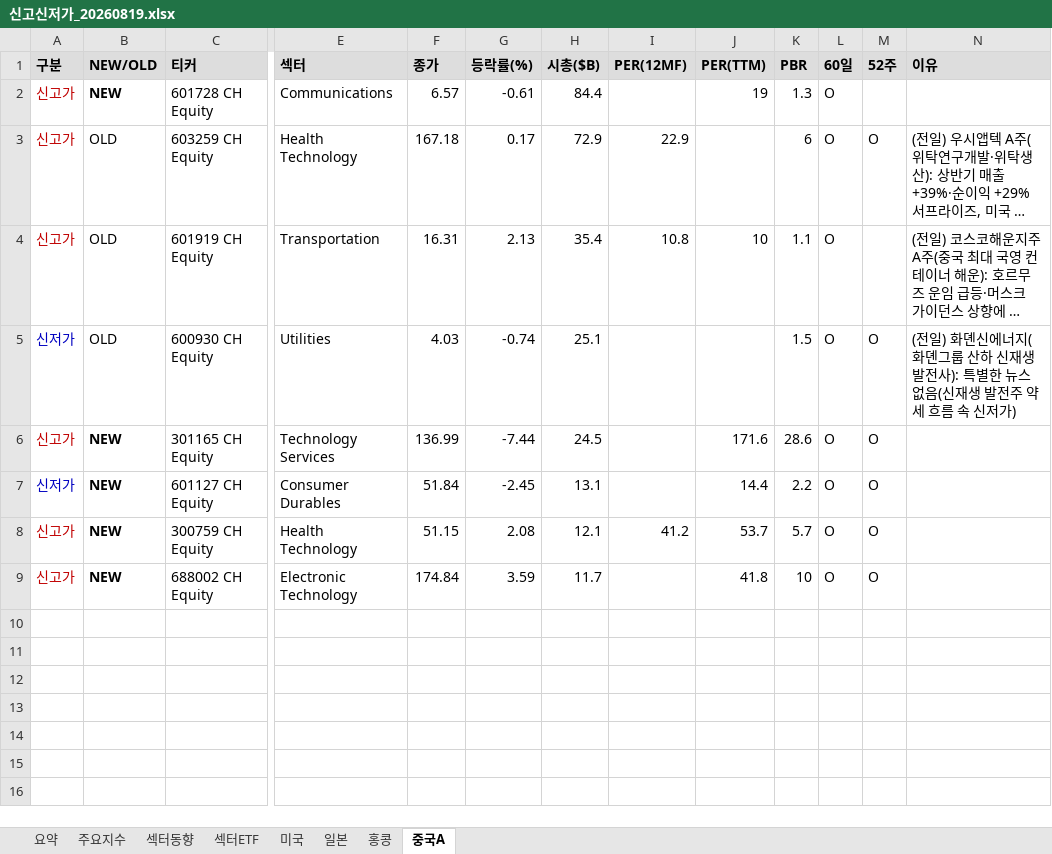
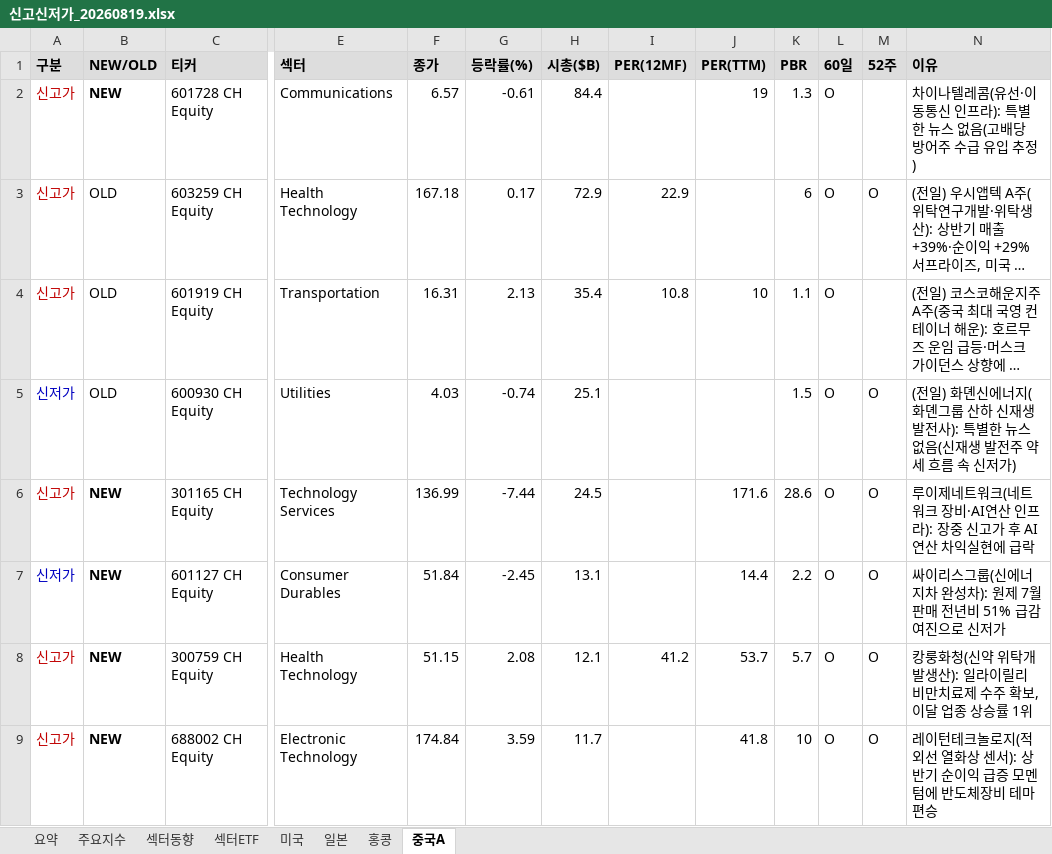
Before and after one commit to cm1n/highlowscreen, an Excel workbook: 신고신저가_20260819.xlsx, sheet 중국A, drawn as a sheet; only a part is shown, gaps mark what is left out; long unchanged cells end in …; values as stored, in another font and other column widths than the file's, no borders; the diff names each change by its address in the sheet, - before the commit and + after, or states it on an @@ line.

```diff
--- a/신고신저가_20260819.xlsx (sheet 중국A)
+++ b/신고신저가_20260819.xlsx (sheet 중국A)
-N2 (이유): (empty)
+N2 (이유): 차이나텔레콤(유선·이동통신 인프라): 특별한 뉴스 없음(고배당 방어주 수급 유입 추정)
-N6 (이유): (empty)
+N6 (이유): 루이제네트워크(네트워크 장비·AI연산 인프라): 장중 신고가 후 AI연산 차익실현에 급락
-N7 (이유): (empty)
+N7 (이유): 싸이리스그룹(신에너지차 완성차): 원제 7월 판매 전년비 51% 급감 여진으로 신저가
-N8 (이유): (empty)
+N8 (이유): 캉룽화청(신약 위탁개발생산): 일라이릴리 비만치료제 수주 확보, 이달 업종 상승률 1위
-N9 (이유): (empty)
+N9 (이유): 레이턴테크놀로지(적외선 열화상 센서): 상반기 순이익 급증 모멘텀에 반도체장비 테마 편승
```
Also changed, not shown: sheet 미국, sheet 요약, sheet 홍콩, sheet 일본, sheet 섹터ETF, 1 other file.
